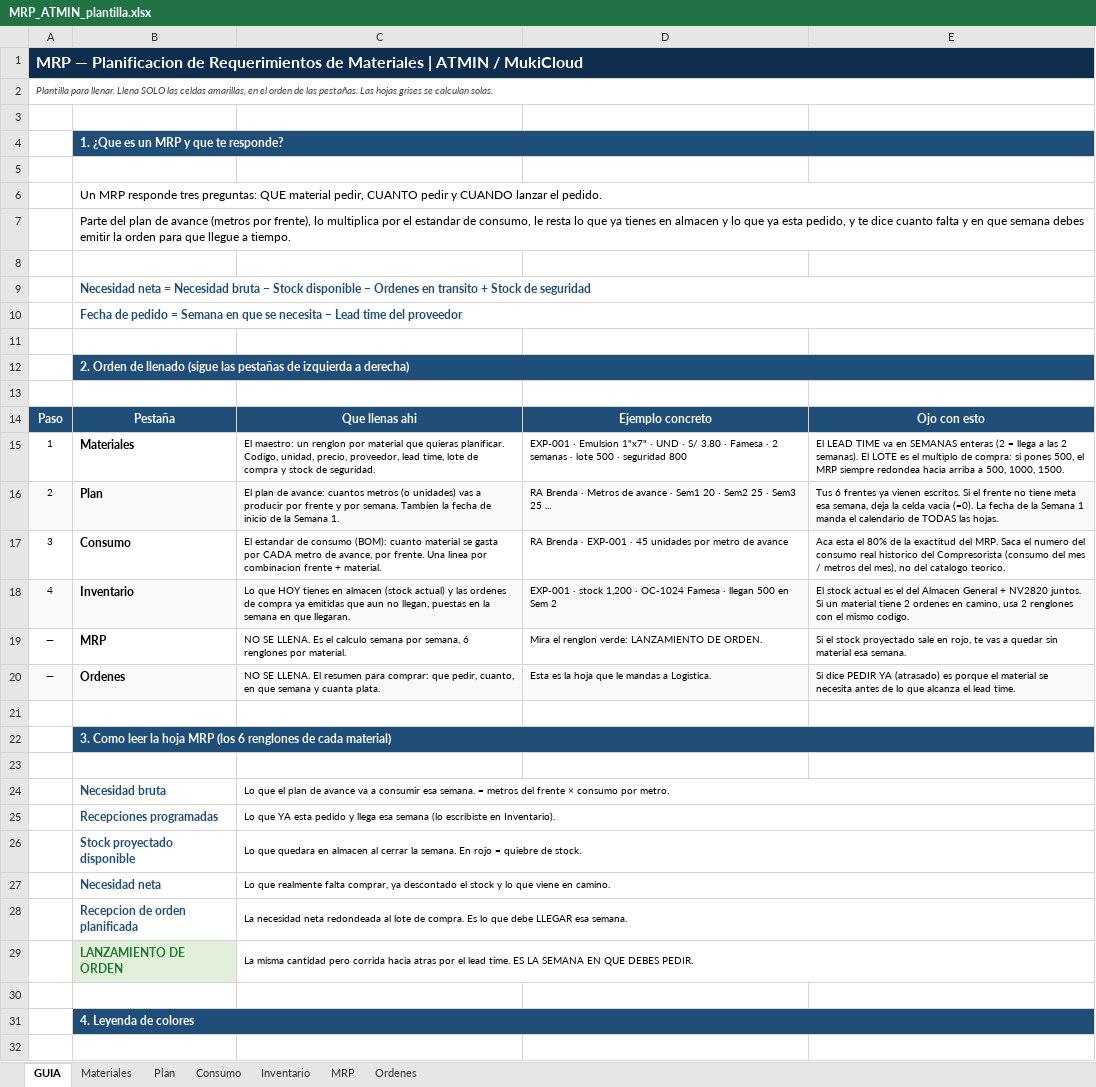
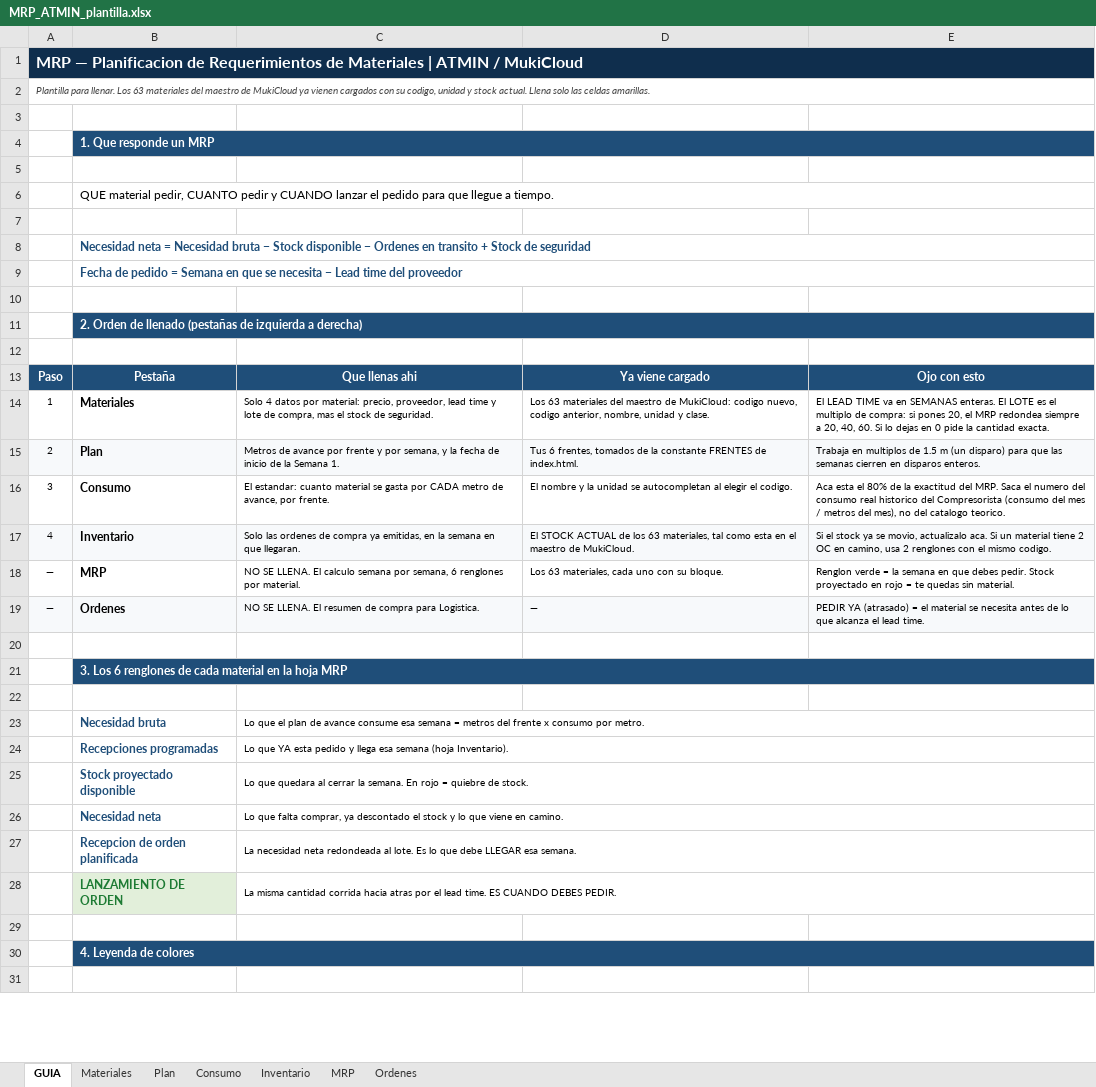
Before and after one commit to tekeir13-cloud/atmin-mina, an Excel workbook: MRP_ATMIN_plantilla.xlsx, sheet GUIA, drawn as a sheet; only a part is shown; values as stored, in another font and other column widths than the file's, no borders; removed rows and columns are numbered as before the commit, all else as after; the diff covers the shown part only; the diff names each change by its address in the sheet, - before the commit and + after, or states it on an @@ line.

```diff
--- a/MRP_ATMIN_plantilla.xlsx (sheet GUIA)
+++ b/MRP_ATMIN_plantilla.xlsx (sheet GUIA)
-A2: …para llenar. Llena SOLO las celdas amarillas, en el orden de las pestañas. Las hojas grises se calculan solas.
+A2: …para llenar. Los 63 materiales del maestro de MukiCloud ya vienen cargados con su codigo, unidad y stock actual. Llena solo las celdas amarillas.
-B4: 1. ¿Que es un MRP y que te responde?
+B4: 1. Que responde un MRP
-B6: Un MRP responde tres preguntas: QUE material pedir, CUANTO pedir y CUANDO lanzar el pedido.
+B6: QUE material pedir, CUANTO pedir y CUANDO lanzar el pedido para que llegue a tiempo.
-row 7:  | Parte del plan de avance (metros por frente), lo multiplica por el estandar de consumo, le resta lo que ya tienes en almacen y lo que ya esta pedido, y te dice cuanto falta y en que semana debes emitir la orden para que llegue a tiempo.
-B11: …de llenado (sigue las pestañas de izquierda…
+B11: …de llenado (pestañas de izquierda…
-D13: Ejemplo concreto
+D13: Ya viene cargado
-C14: El maestro: un renglon por material que quieras planificar. Codigo, unidad, precio, proveedor, lead time, lote de compra y stock de…
+C14: Solo 4 datos por material: precio, proveedor, lead time y lote de compra, mas el stock de…
-D14: EXP-001 · Emulsion 1"x7" · UND · S/ 3.80 · Famesa · 2 semanas · lote 500 · seguridad 800
+D14: Los 63 materiales del maestro de MukiCloud: codigo nuevo, codigo anterior, nombre, unidad y clase.
-E14: …en SEMANAS enteras (2 = llega a las 2 semanas). El LOTE es el multiplo de compra: si pones 500, el MRP siempre redondea hacia arriba a 500, 1000, 1500.
+E14: …en SEMANAS enteras. El LOTE es el multiplo de compra: si pones 20, el MRP redondea siempre a 20, 40, 60. Si lo dejas en 0 pide la cantidad exacta.
-C15: El plan de avance: cuantos metros (o unidades) vas a producir por frente y por semana. Tambien la fecha…
+C15: Metros de avance por frente y por semana, y la fecha…
-D15: RA Brenda · Metros de avance · Sem1 20 · Sem2 25 · Sem3 25 ...
+D15: Tus 6 frentes, tomados de la constante FRENTES de index.html.
-E15: Tus 6 frentes ya vienen escritos. Si el frente no tiene meta esa semana, deja la celda vacia (=0). La fecha de la Semana 1 manda el calendario de TODAS las hojas.
+E15: Trabaja en multiplos de 1.5 m (un disparo) para que las semanas cierren en disparos enteros.
-C16: El estandar de consumo (BOM): cuanto material se gasta por CADA metro de avance, por frente. Una linea por combinacion frente + material.
+C16: El estandar: cuanto material se gasta por CADA metro de avance, por frente.
-D16: RA Brenda · EXP-001 · 45 unidades por metro de avance
+D16: El nombre y la unidad se autocompletan al elegir el codigo.
-C17: Lo que HOY tienes en almacen (stock actual) y las ordenes de compra ya emitidas que aun no llegan, puestas en la…
+C17: Solo las ordenes de compra ya emitidas, en la…
-D17: EXP-001 · stock 1,200 · OC-1024 Famesa · llegan 500 en Sem 2
+D17: El STOCK ACTUAL de los 63 materiales, tal como esta en el maestro de MukiCloud.
-E17: El stock actual es el del Almacen General + NV2820 juntos. Si un material tiene 2 ordenes en camino,…
+E17: Si el stock ya se movio, actualizalo aca. Si un material tiene 2 OC en camino,…
-C18: …SE LLENA. Es el calculo semana…
+C18: …SE LLENA. El calculo semana…
-D18: Mira el renglon verde: LANZAMIENTO DE ORDEN.
+D18: Los 63 materiales, cada uno con su bloque.
-E18: Si el stock proyectado sale en rojo, te vas a quedar sin material esa semana.
+E18: Renglon verde = la semana en que debes pedir. Stock proyectado en rojo = te quedas sin material.
-C19: …El resumen para comprar: que pedir, cuanto, en que semana y cuanta plata.
+C19: …El resumen de compra para Logistica.
-D19: Esta es la hoja que le mandas a Logistica.
+D19: —
-E19: Si dice PEDIR YA (atrasado) es porque el material…
+E19: PEDIR YA (atrasado) = el material…
-B21: 3. Como leer la hoja MRP (los 6 renglones de cada material)
+B21: 3. Los 6 renglones de cada material en la hoja MRP
-C23: …de avance va a consumir esa semana. = metros del frente × consumo por…
+C23: …de avance consume esa semana = metros del frente x consumo por…
-C24: …esa semana (lo escribiste en Inventario).
+C24: …esa semana (hoja Inventario).
-C25: …que quedara en almacen al cerrar…
+C25: …que quedara al cerrar…
-C26: Lo que realmente falta comprar,…
+C26: Lo que falta comprar,…
-C27: …redondeada al lote de compra. Es lo…
+C27: …redondeada al lote. Es lo…
-C28: …misma cantidad pero corrida hacia atras por el lead time. ES LA SEMANA EN QUE DEBES PEDIR.
+C28: …misma cantidad corrida hacia atras por el lead time. ES CUANDO DEBES PEDIR.
```
Also changed, not shown: 1 added row, 8 edited cells and cell formats elsewhere in this sheet, sheet MRP, sheet Consumo, sheet Ordenes, sheet Materiales, sheet Inventario, sheet Plan, hidden cells, MRP_ATMIN_corrida_ejemplo_mes.xlsx.
